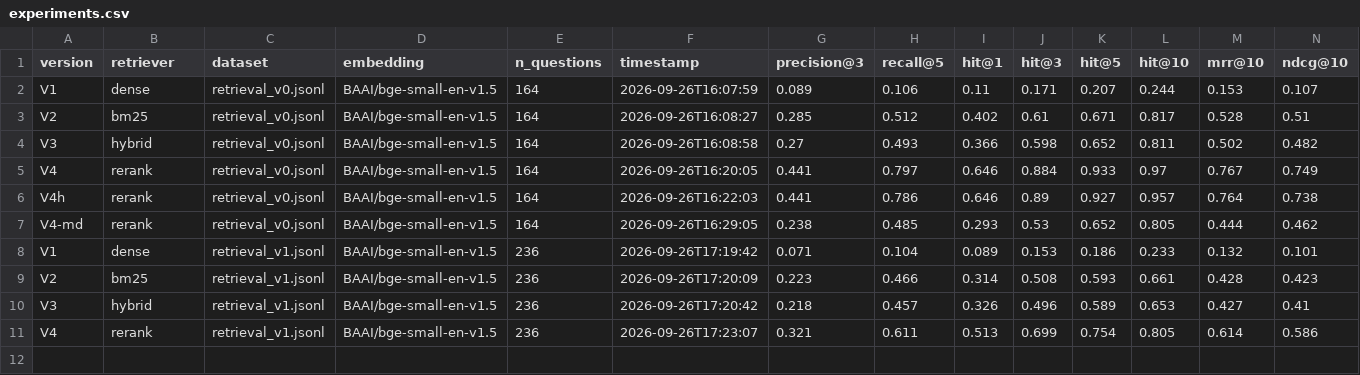
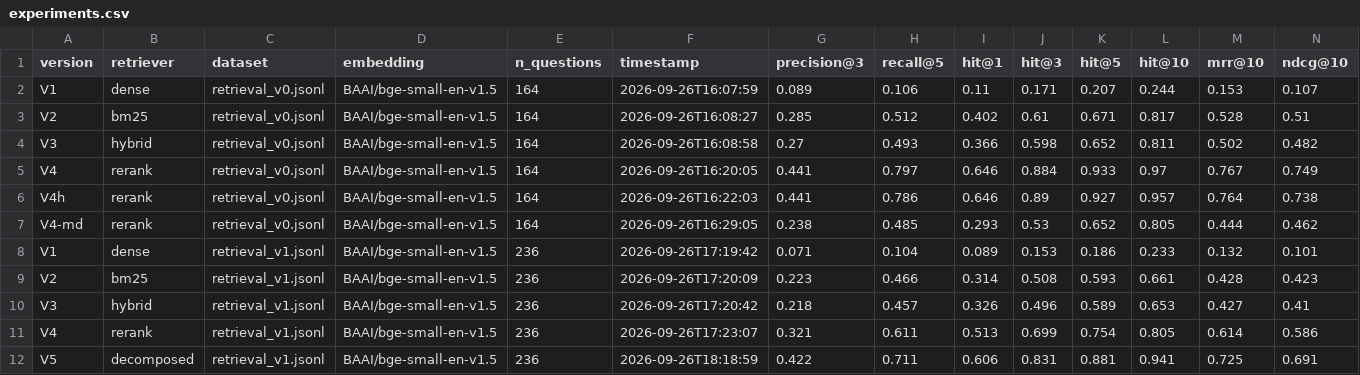
Before and after one commit to ankankisku-lab/sec-edgar-rag, a CSV file: data/eval/results/experiments.csv, drawn as a sheet; only a part is shown; rows hold the shown columns only; the diff names each change by its address in the sheet, - before the commit and + after, or states it on an @@ line.

```diff
--- a/data/eval/results/experiments.csv
+++ b/data/eval/results/experiments.csv
+row 12: V5 | decomposed | retrieval_v1.jsonl | BAAI/bge-small-en-v1.5 | 236 | 2026-09-26T18:18:59 | 0.422 | 0.711 | 0.606 | 0.831 | 0.881 | 0.941 | 0.725 | 0.691
```
Also changed, not shown: 12 other files.
